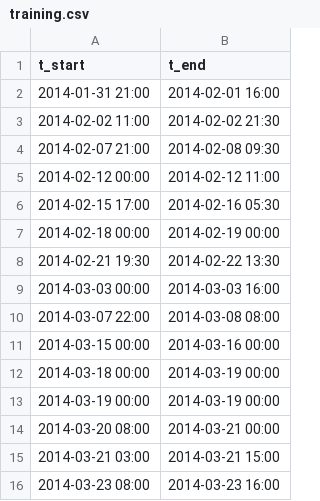
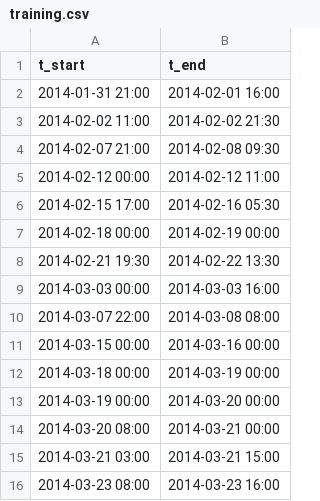
Before and after one commit to juhi24/radcomp, a CSV file: cases/training.csv, drawn as a sheet.

Commit message:
train with all cases

```diff
--- a/cases/training.csv
+++ b/cases/training.csv
@@ -12,3 +12,3 @@ t_start,t_end
 2014-03-18 00:00,2014-03-19 00:00
-2014-03-19 00:00,2014-03-19 00:00
+2014-03-19 00:00,2014-03-20 00:00
 2014-03-20 08:00,2014-03-21 00:00
```
Also changed, not shown: 3 other files.
